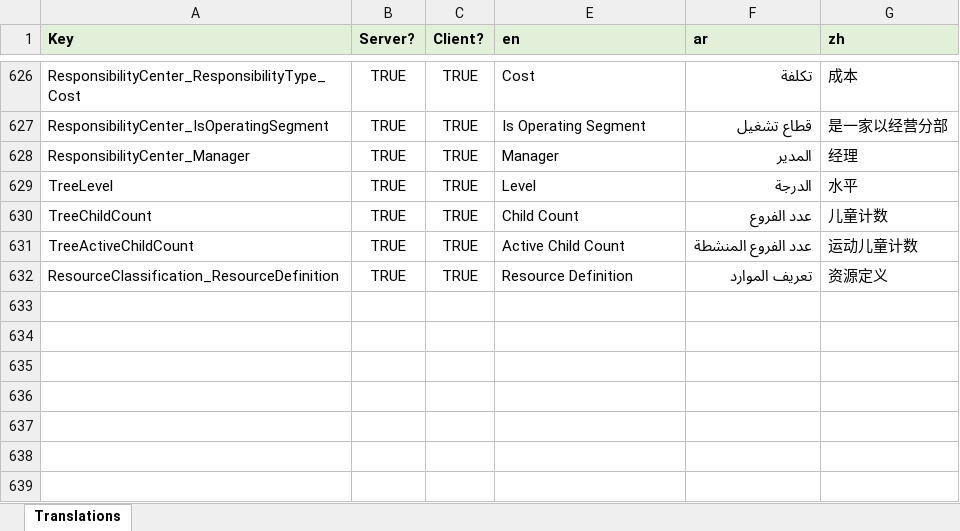
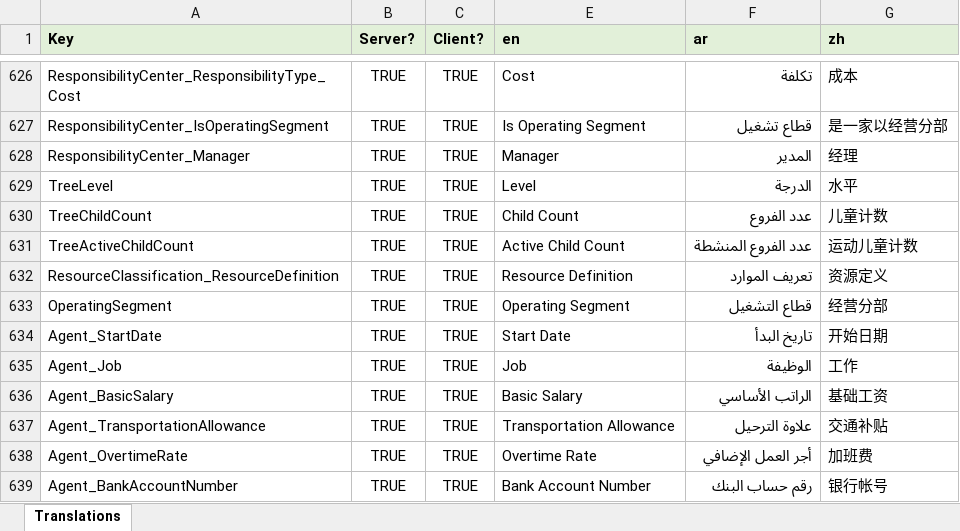
Before and after one commit to tellma-ltd/tellma, an Excel workbook: Translations/Translations.xlsx, sheet Translations, drawn as a sheet; only a part is shown, gaps mark what is left out; values as stored, in another font and other column widths than the file's, no borders; the diff names each change by its address in the sheet, - before the commit and + after, or states it on an @@ line.

Commit message:
Finished the raw Agents screens, will incorporate definitions next

```diff
--- a/Translations/Translations.xlsx (sheet Translations)
+++ b/Translations/Translations.xlsx (sheet Translations)
+row 633: OperatingSegment | TRUE | TRUE | Operating Segment | قطاع التشغيل | 经营分部
+row 634: Agent_StartDate | TRUE | TRUE | Start Date | تاريخ البدأ | 开始日期
+row 635: Agent_Job | TRUE | TRUE | Job | الوظيفة | 工作
+row 636: Agent_BasicSalary | TRUE | TRUE | Basic Salary | الراتب الأساسي | 基础工资
+row 637: Agent_TransportationAllowance | TRUE | TRUE | Transportation Allowance | علاوة الترحيل | 交通补贴
+row 638: Agent_OvertimeRate | TRUE | TRUE | Overtime Rate | أجر العمل الإضافي | 加班费
+row 639: Agent_BankAccountNumber | TRUE | TRUE | Bank Account Number | رقم حساب البنك | 银行帐号
```
Also changed, not shown: 17 other files.
